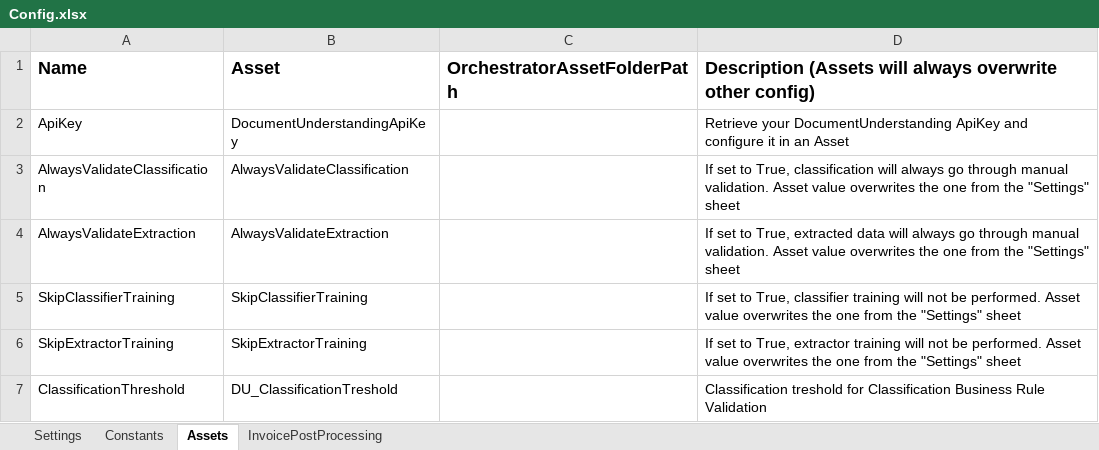
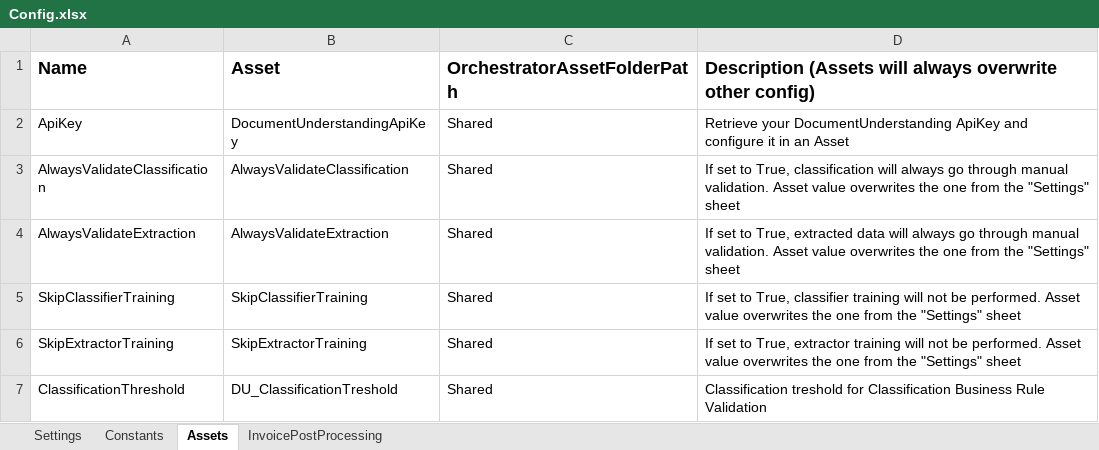
Before and after one commit to UiPath-Services/StudioTemplates, an Excel workbook: DocumentUnderstandingProcess/contentFiles/any/any/pt0/VisualBasic/Data/Config.xlsx, sheet Assets, drawn as a sheet; values as stored, in another font and other column widths than the file's, no borders; the diff names each change by its address in the sheet, - before the commit and + after, or states it on an @@ line.

```diff
--- a/DocumentUnderstandingProcess/contentFiles/any/any/pt0/VisualBasic/Data/Config.xlsx (sheet Assets)
+++ b/DocumentUnderstandingProcess/contentFiles/any/any/pt0/VisualBasic/Data/Config.xlsx (sheet Assets)
-C2:C7 (OrchestratorAssetFolderPath): (empty)
+C2:C7 (OrchestratorAssetFolderPath): Shared
```
Also changed, not shown: sheet Settings, 20 other files.
